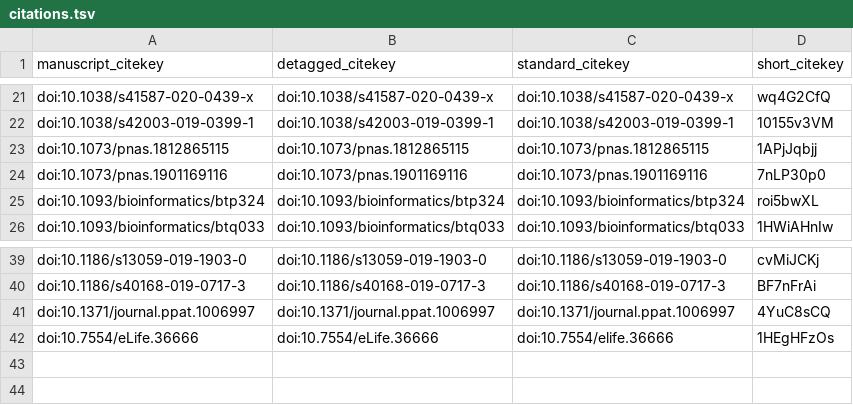
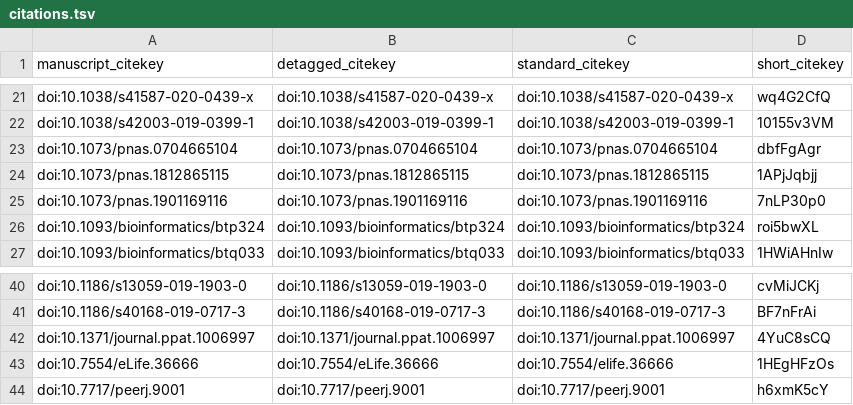
Before and after one commit to apeltzer/eager2-paper, a TSV file: citations.tsv, drawn as a sheet; only a part is shown, gaps mark what is left out.

```diff
--- a/citations.tsv
+++ b/citations.tsv
@@ -22,2 +22,3 @@ doi:10.1038/s41587-020-0439-x	doi:10.1038/s41587-020-0439-x	doi:10.1038/s41587-0
 doi:10.1038/s42003-019-0399-1	doi:10.1038/s42003-019-0399-1	doi:10.1038/s42003-019-0399-1	10155v3VM
+doi:10.1073/pnas.0704665104	doi:10.1073/pnas.0704665104	doi:10.1073/pnas.0704665104	dbfFgAgr
 doi:10.1073/pnas.1812865115	doi:10.1073/pnas.1812865115	doi:10.1073/pnas.1812865115	1APjJqbjj
@@ -42 +43,2 @@ doi:10.1371/journal.ppat.1006997	doi:10.1371/journal.ppat.1006997	doi:10.1371/jo
 doi:10.7554/eLife.36666	doi:10.7554/eLife.36666	doi:10.7554/elife.36666	1HEgHFzOs
+doi:10.7717/peerj.9001	doi:10.7717/peerj.9001	doi:10.7717/peerj.9001	h6xmK5cY
```
Also changed, not shown: 5 other files.
